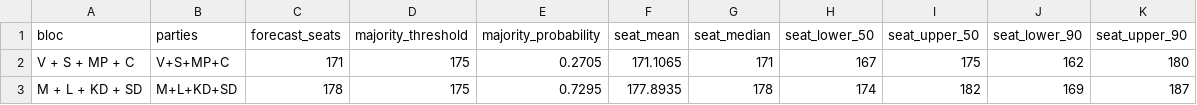
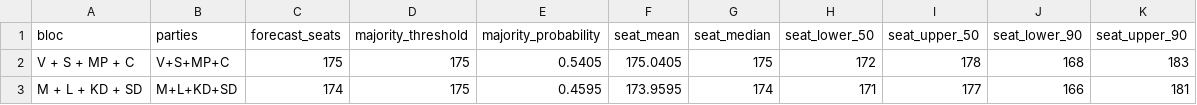
Before and after one commit to rasmusab/swedish-election-night-prediction-2026, a CSV file: results/latest/blocs.csv, drawn as a sheet.

```diff
--- a/results/latest/blocs.csv
+++ b/results/latest/blocs.csv
@@ -1,3 +1,3 @@
 bloc,parties,forecast_seats,majority_threshold,majority_probability,seat_mean,seat_median,seat_lower_50,seat_upper_50,seat_lower_90,seat_upper_90
-V + S + MP + C,V+S+MP+C,171,175,0.2705,171.1065,171,167,175,162,180
-M + L + KD + SD,M+L+KD+SD,178,175,0.7295,177.8935,178,174,182,169,187
+V + S + MP + C,V+S+MP+C,175,175,0.5405,175.0405,175,172,178,168,183
+M + L + KD + SD,M+L+KD+SD,174,175,0.4595,173.9595,174,171,177,166,181
```
Also changed, not shown: results/latest/constituency-seats.csv, results/latest/parties.csv, 3 other files.
